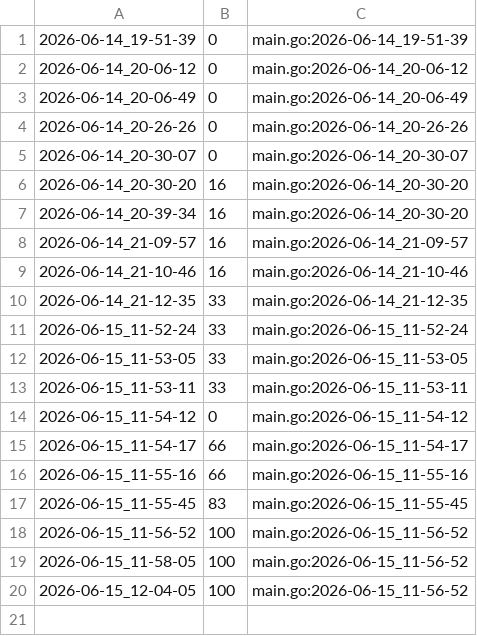
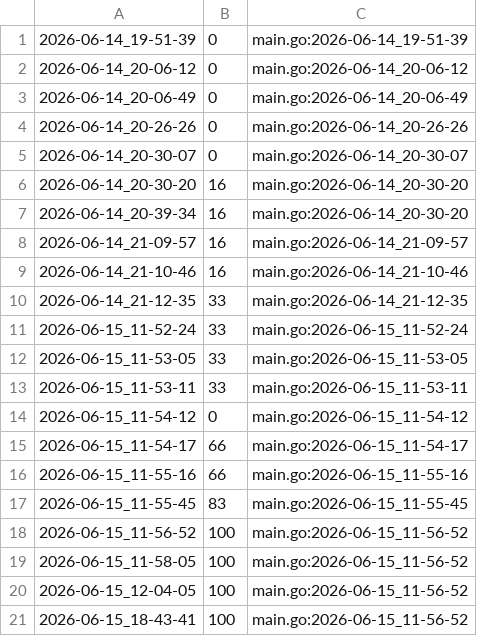
Before and after one commit to qxcode-course/ed-seg-bloco-a-Dev-Nana, a CSV file: .tko/track/ed@bufferring/track.csv, drawn as a sheet; the diff names each change by its address in the sheet, - before the commit and + after, or states it on an @@ line.

```diff
--- a/.tko/track/ed@bufferring/track.csv
+++ b/.tko/track/ed@bufferring/track.csv
+row 21: 2026-06-15_18-43-41 | 100 | main.go:2026-06-15_11-56-52
```
Also changed, not shown: 2 other files.
